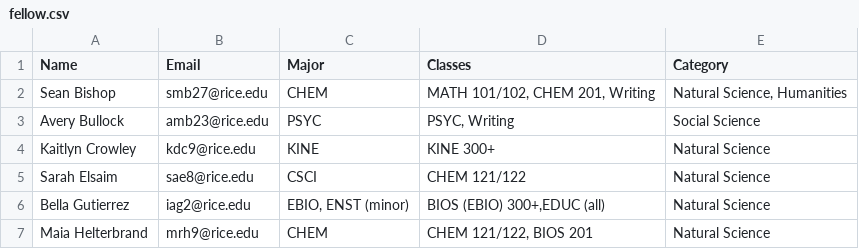
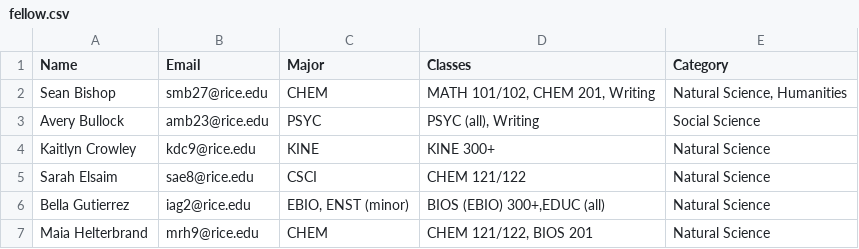
Before and after one commit to WRCWebmasters/WRC-Website, a CSV file: pages/config/fellow.csv, drawn as a sheet; only a part is shown.

Commit message:
fellows html and typos

```diff
--- a/pages/config/fellow.csv
+++ b/pages/config/fellow.csv
@@ -2,3 +2,3 @@ Name,Email,Major,Classes,Category
 Sean Bishop,smb27@rice.edu,CHEM,"MATH 101/102, CHEM 201, Writing", "Natural Science, Humanities"
-Avery Bullock,amb23@rice.edu,PSYC,"PSYC, Writing",Social Science
+Avery Bullock,amb23@rice.edu,PSYC,"PSYC (all), Writing",Social Science
 Kaitlyn Crowley,kdc9@rice.edu,KINE,KINE 300+,Natural Science
```
Also changed, not shown: pages/config/leadership.csv, 3 other files.
